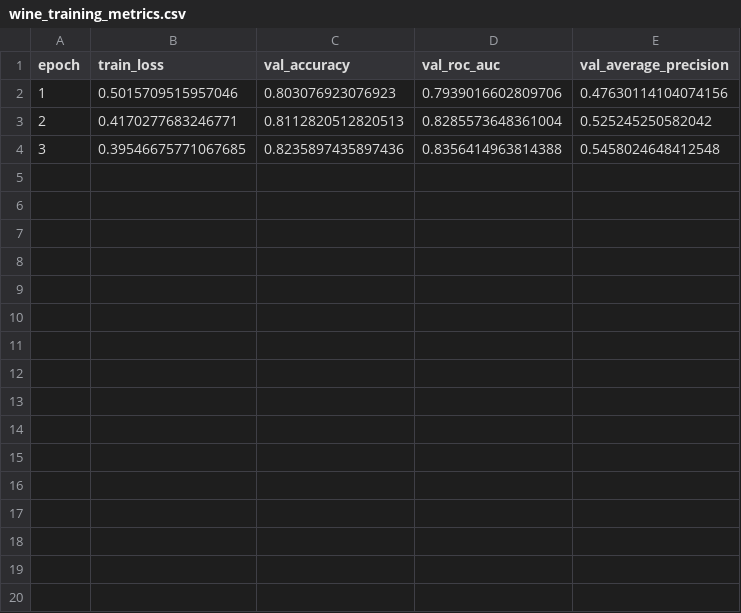
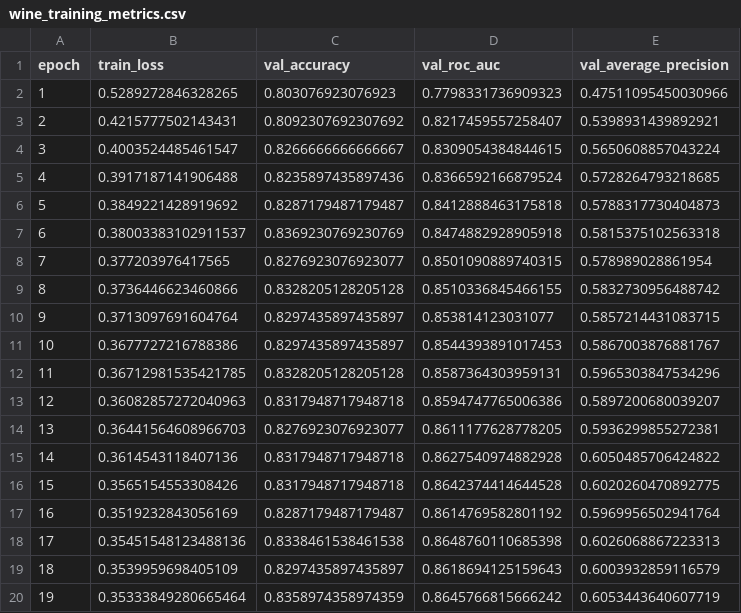
Before and after one commit to swathyj348/image_recognition, a CSV file: wine_agent/outputs/wine_training_metrics.csv, drawn as a sheet; only a part is shown; the diff covers the shown part only.

Commit message:
Save training outputs and reverse-search artifacts (user requested push)

```diff
--- a/wine_agent/outputs/wine_training_metrics.csv
+++ b/wine_agent/outputs/wine_training_metrics.csv
@@ -1,4 +1,20 @@
 epoch,train_loss,val_accuracy,val_roc_auc,val_average_precision
-1,0.5015709515957046,0.803076923076923,0.7939016602809706,0.47630114104074156
-2,0.4170277683246771,0.8112820512820513,0.8285573648361004,0.525245250582042
-3,0.39546675771067685,0.8235897435897436,0.8356414963814388,0.5458024648412548
+1,0.5289272846328265,0.803076923076923,0.7798331736909323,0.47511095450030966
+2,0.4215777502143431,0.8092307692307692,0.8217459557258407,0.5398931439892921
+3,0.4003524485461547,0.8266666666666667,0.8309054384844615,0.5650608857043224
+4,0.3917187141906488,0.8235897435897436,0.8366592166879524,0.5728264793218685
+5,0.3849221428919692,0.8287179487179487,0.8412888463175818,0.5788317730404873
+6,0.38003383102911537,0.8369230769230769,0.8474882928905918,0.5815375102563318
+7,0.377203976417565,0.8276923076923077,0.8501090889740315,0.578989028861954
+8,0.3736446623460866,0.8328205128205128,0.8510336845466155,0.5832730956488742
+9,0.3713097691604764,0.8297435897435897,0.853814123031077,0.5857214431083715
+10,0.3677727216788386,0.8297435897435897,0.8544393891017453,0.5867003876881767
+11,0.36712981535421785,0.8328205128205128,0.8587364303959131,0.5965303847534296
+12,0.36082857272040963,0.8317948717948718,0.8594747765006386,0.5897200680039207
+13,0.36441564608966703,0.8276923076923077,0.8611177628778205,0.5936299855272381
+14,0.3614543118407136,0.8317948717948718,0.8627540974882928,0.6050485706424822
+15,0.3565154553308426,0.8317948717948718,0.8642374414644528,0.6020260470892775
+16,0.3519232843056169,0.8287179487179487,0.8614769582801192,0.5969956502941764
+17,0.35451548123488136,0.8338461538461538,0.8648760110685398,0.6026068867223313
+18,0.3539959698405109,0.8297435897435897,0.8618694125159643,0.6003932859116579
+19,0.35333849280665464,0.8358974358974359,0.8645766815666242,0.6053443640607719
```
Also changed, not shown: 6 added rows elsewhere in this file, wine_agent/outputs/wine_feature_importance.csv, wine_agent/outputs/wine_test_predictions.csv, 4 other files.
